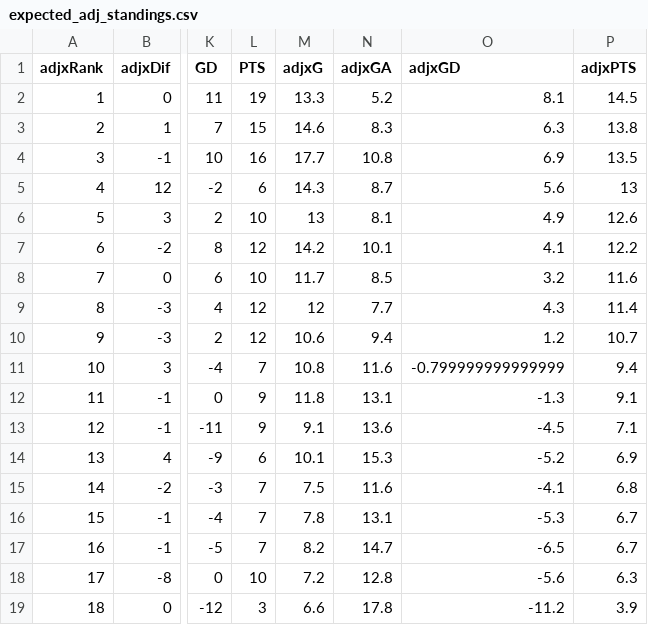
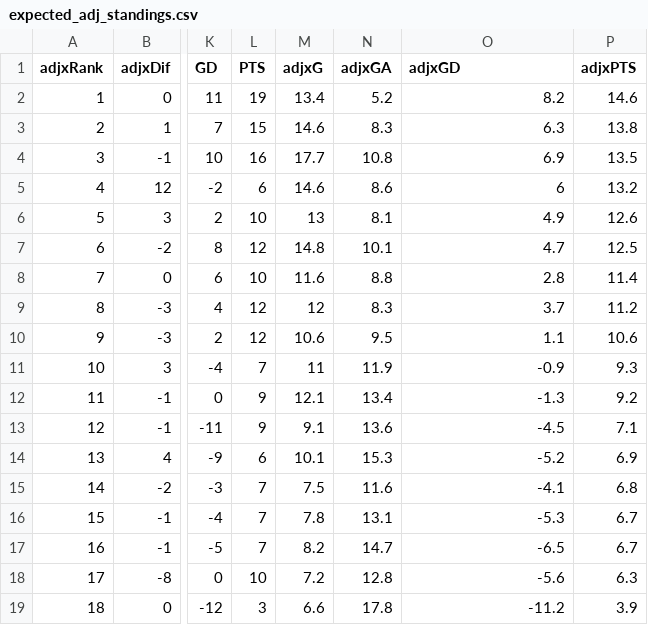
Before and after one commit to mikvanwell/eredivisie-analyst, a CSV file: expected_adj_standings.csv, drawn as a sheet; only a part is shown, gaps mark what is left out; the diff names each change by its address in the sheet, - before the commit and + after, or states it on an @@ line.

Commit message:
Updated standings (data changes)

```diff
--- a/expected_adj_standings.csv
+++ b/expected_adj_standings.csv
-M2 (adjxG): 13.3
+M2 (adjxG): 13.4
-O2 (adjxGD): 8.1
+O2 (adjxGD): 8.2
-P2 (adjxPTS): 14.5
+P2 (adjxPTS): 14.6
-M5 (adjxG): 14.3
+M5 (adjxG): 14.6
-N5 (adjxGA): 8.7
+N5 (adjxGA): 8.6
-O5 (adjxGD): 5.6
+O5 (adjxGD): 6
-P5 (adjxPTS): 13
+P5 (adjxPTS): 13.2
-M7 (adjxG): 14.2
+M7 (adjxG): 14.8
-O7 (adjxGD): 4.1
+O7 (adjxGD): 4.7
-P7 (adjxPTS): 12.2
+P7 (adjxPTS): 12.5
-M8 (adjxG): 11.7
+M8 (adjxG): 11.6
-N8 (adjxGA): 8.5
+N8 (adjxGA): 8.8
-O8 (adjxGD): 3.2
+O8 (adjxGD): 2.8
-P8 (adjxPTS): 11.6
+P8 (adjxPTS): 11.4
-N9 (adjxGA): 7.7
+N9 (adjxGA): 8.3
-O9 (adjxGD): 4.3
+O9 (adjxGD): 3.7
-P9 (adjxPTS): 11.4
+P9 (adjxPTS): 11.2
-N10 (adjxGA): 9.4
+N10 (adjxGA): 9.5
-O10 (adjxGD): 1.2
+O10 (adjxGD): 1.1
-P10 (adjxPTS): 10.7
+P10 (adjxPTS): 10.6
-M11 (adjxG): 10.8
+M11 (adjxG): 11
-N11 (adjxGA): 11.6
+N11 (adjxGA): 11.9
-O11 (adjxGD): -0.799999999999999
+O11 (adjxGD): -0.9
-P11 (adjxPTS): 9.4
+P11 (adjxPTS): 9.3
-M12 (adjxG): 11.8
+M12 (adjxG): 12.1
-N12 (adjxGA): 13.1
+N12 (adjxGA): 13.4
-P12 (adjxPTS): 9.1
+P12 (adjxPTS): 9.2
```
Also changed, not shown: expected_np_standings.csv, expected_results.csv, 1 other file.
